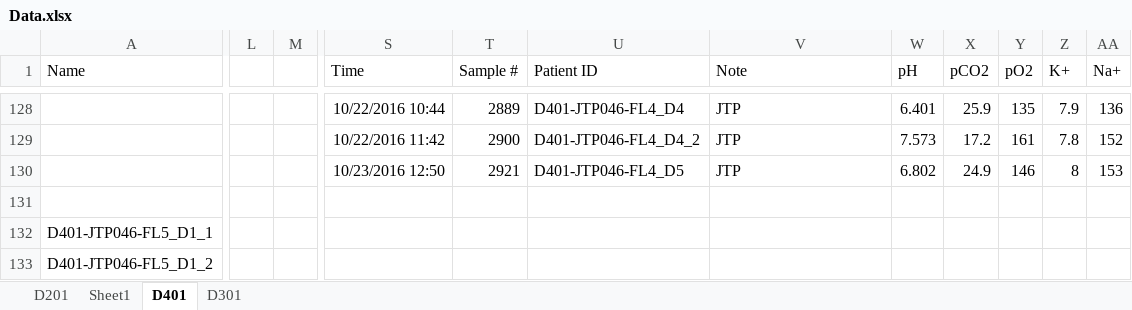
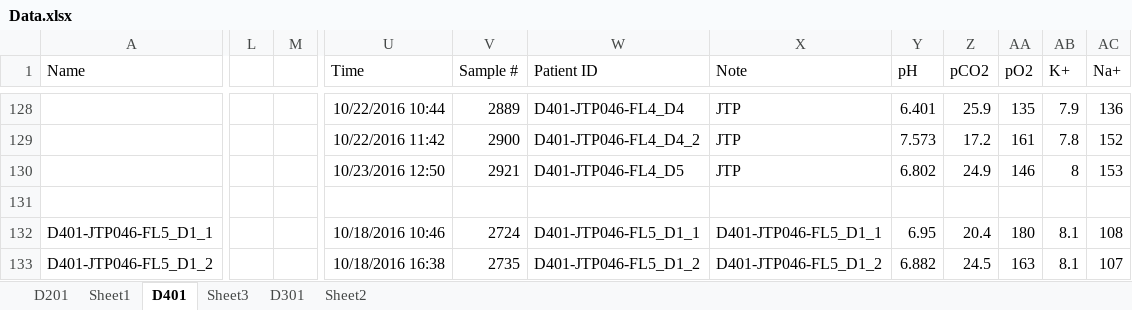
Before and after one commit to CFulco/Bioreactor, an Excel workbook: Data.xlsx, sheet D401, drawn as a sheet; only a part is shown, gaps mark what is left out; values as stored, in another font and other column widths than the file's, no borders; charts and pictures not drawn; removed rows and columns are numbered as before the commit, all else as after; the diff covers the shown part only; the diff names each change by its address in the sheet, - before the commit and + after, or states it on an @@ line.

```diff
--- a/Data.xlsx (sheet D401)
+++ b/Data.xlsx (sheet D401)
+sheet tab: Sheet3
+sheet tab: Sheet2
-column L, empty
-column M, empty
+column L, empty
+column M, empty
-U132 (Time): (empty)
+U132 (Time): 10/18/2016 10:46
-V132 (Sample #): (empty)
+V132 (Sample #): 2724
-W132 (Patient ID): (empty)
+W132 (Patient ID): D401-JTP046-FL5_D1_1
-X132 (Note): (empty)
+X132 (Note): D401-JTP046-FL5_D1_1
-Y132 (pH): (empty)
+Y132 (pH): 6.95
-Z132 (pCO2): (empty)
+Z132 (pCO2): 20.4
-AA132 (pO2): (empty)
+AA132 (pO2): 180
-AB132:AB133 (K+): (empty)
+AB132:AB133 (K+): 8.1
-AC132 (Na+): (empty)
+AC132 (Na+): 108
-U133 (Time): (empty)
+U133 (Time): 10/18/2016 16:38
-V133 (Sample #): (empty)
+V133 (Sample #): 2735
-W133 (Patient ID): (empty)
+W133 (Patient ID): D401-JTP046-FL5_D1_2
-X133 (Note): (empty)
+X133 (Note): D401-JTP046-FL5_D1_2
-Y133 (pH): (empty)
+Y133 (pH): 6.882
-Z133 (pCO2): (empty)
+Z133 (pCO2): 24.5
-AA133 (pO2): (empty)
+AA133 (pO2): 163
-AC133 (Na+): (empty)
+AC133 (Na+): 107
```
Also changed, not shown: 19 added rows, 4 removed rows, 2 added columns and 365 edited cells elsewhere in this sheet, sheet Sheet1, sheet D201, sheet D301, formulas that keep their value, charts or pictures, 2 other files.
